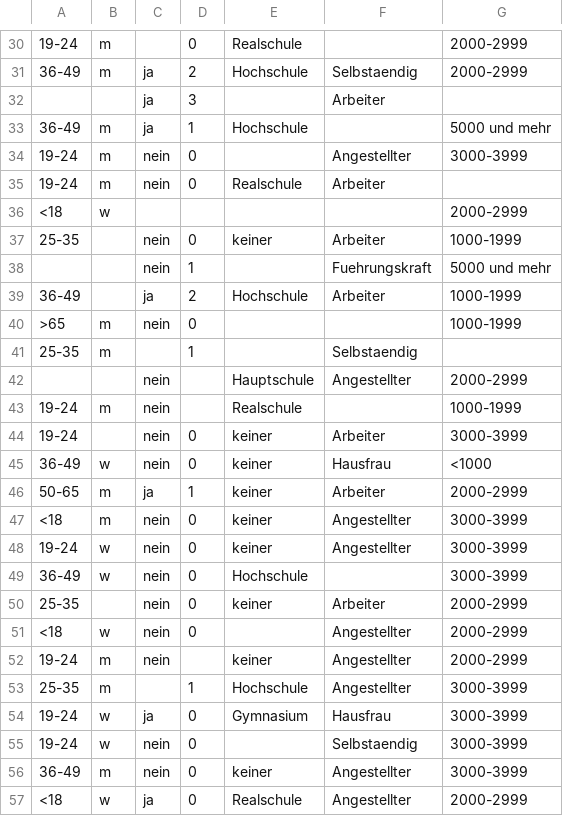
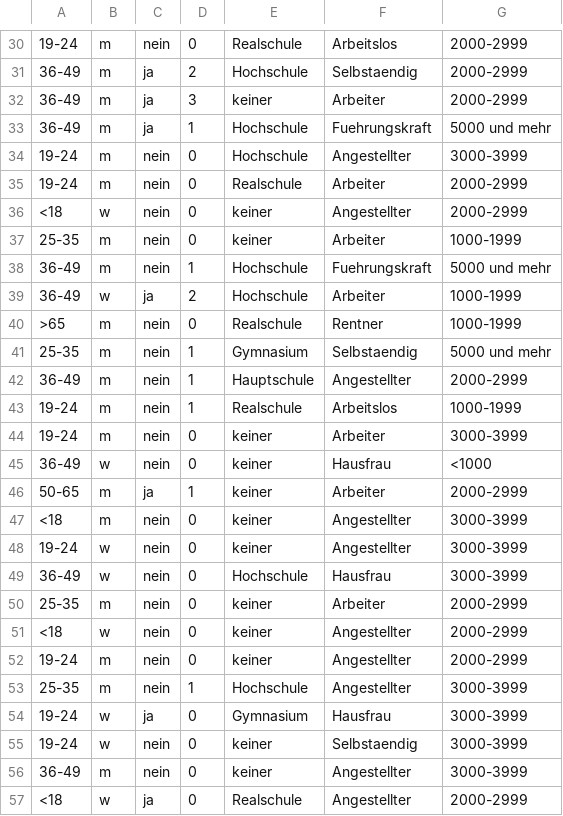
Before and after one commit to Mumble93/WbsProject, a CSV file: testinput.csv, drawn as a sheet; only a part is shown, gaps mark what is left out; the diff covers the shown part only.

```diff
--- a/testinput.csv
+++ b/testinput.csv
@@ -30,16 +30,16 @@
-19-24;m;;0;Realschule;;2000-2999
+19-24;m;nein;0;Realschule;Arbeitslos;2000-2999
 36-49;m;ja;2;Hochschule;Selbstaendig;2000-2999
-;;ja;3;;Arbeiter;
-36-49;m;ja;1;Hochschule;;5000 und mehr
-19-24;m;nein;0;;Angestellter;3000-3999
-19-24;m;nein;0;Realschule;Arbeiter;
-<18;w;;;;;2000-2999
-25-35;;nein;0;keiner;Arbeiter;1000-1999
-;;nein;1;;Fuehrungskraft;5000 und mehr
-36-49;;ja;2;Hochschule;Arbeiter;1000-1999
->65;m;nein;0;;;1000-1999
-25-35;m;;1;;Selbstaendig;
-;;nein;;Hauptschule;Angestellter;2000-2999
-19-24;m;nein;;Realschule;;1000-1999
-19-24;;nein;0;keiner;Arbeiter;3000-3999
+36-49;m;ja;3;keiner;Arbeiter;2000-2999
+36-49;m;ja;1;Hochschule;Fuehrungskraft;5000 und mehr
+19-24;m;nein;0;Hochschule;Angestellter;3000-3999
+19-24;m;nein;0;Realschule;Arbeiter;2000-2999
+<18;w;nein;0;keiner;Angestellter;2000-2999
+25-35;m;nein;0;keiner;Arbeiter;1000-1999
+36-49;m;nein;1;Hochschule;Fuehrungskraft;5000 und mehr
+36-49;w;ja;2;Hochschule;Arbeiter;1000-1999
+>65;m;nein;0;Realschule;Rentner;1000-1999
+25-35;m;nein;1;Gymnasium;Selbstaendig;5000 und mehr
+36-49;m;nein;1;Hauptschule;Angestellter;2000-2999
+19-24;m;nein;1;Realschule;Arbeitslos;1000-1999
+19-24;m;nein;0;keiner;Arbeiter;3000-3999
 36-49;w;nein;0;keiner;Hausfrau;<1000
@@ -48,9 +48,9 @@
 19-24;w;nein;0;keiner;Angestellter;3000-3999
-36-49;w;nein;0;Hochschule;;3000-3999
-25-35;;nein;0;keiner;Arbeiter;2000-2999
-<18;w;nein;0;;Angestellter;2000-2999
-19-24;m;nein;;keiner;Angestellter;2000-2999
-25-35;m;;1;Hochschule;Angestellter;3000-3999
+36-49;w;nein;0;Hochschule;Hausfrau;3000-3999
+25-35;m;nein;0;keiner;Arbeiter;2000-2999
+<18;w;nein;0;keiner;Angestellter;2000-2999
+19-24;m;nein;0;keiner;Angestellter;2000-2999
+25-35;m;nein;1;Hochschule;Angestellter;3000-3999
 19-24;w;ja;0;Gymnasium;Hausfrau;3000-3999
-19-24;w;nein;0;;Selbstaendig;3000-3999
+19-24;w;nein;0;keiner;Selbstaendig;3000-3999
 36-49;m;nein;0;keiner;Angestellter;3000-3999
```
Also changed, not shown: 1 added row, 1 removed row and 71 edited cells elsewhere in this file, 3 other files.
